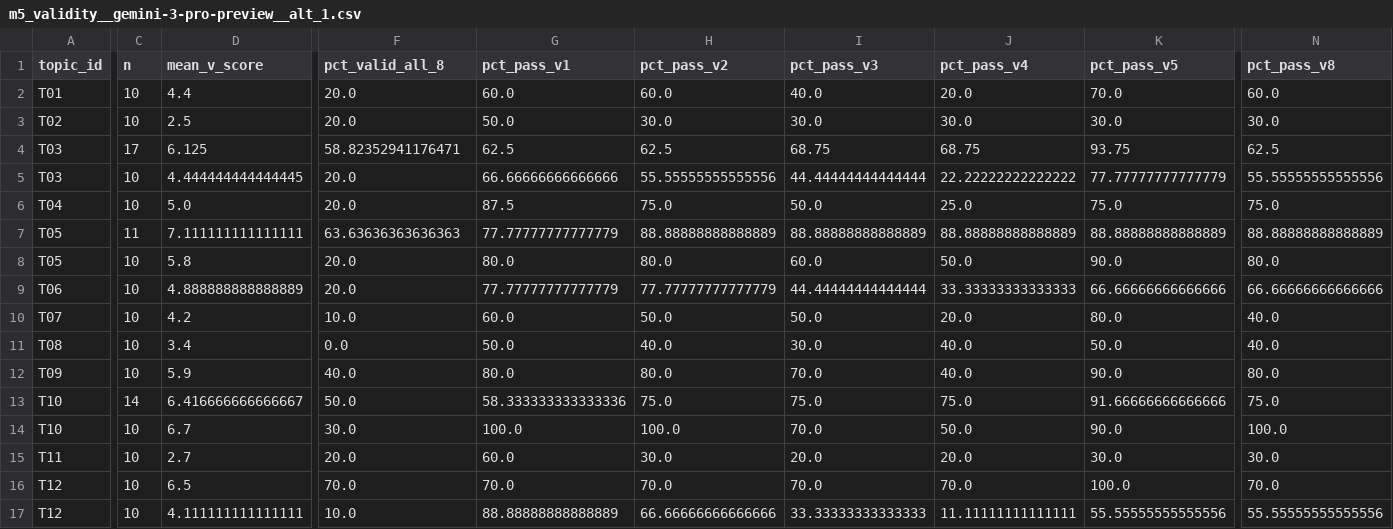
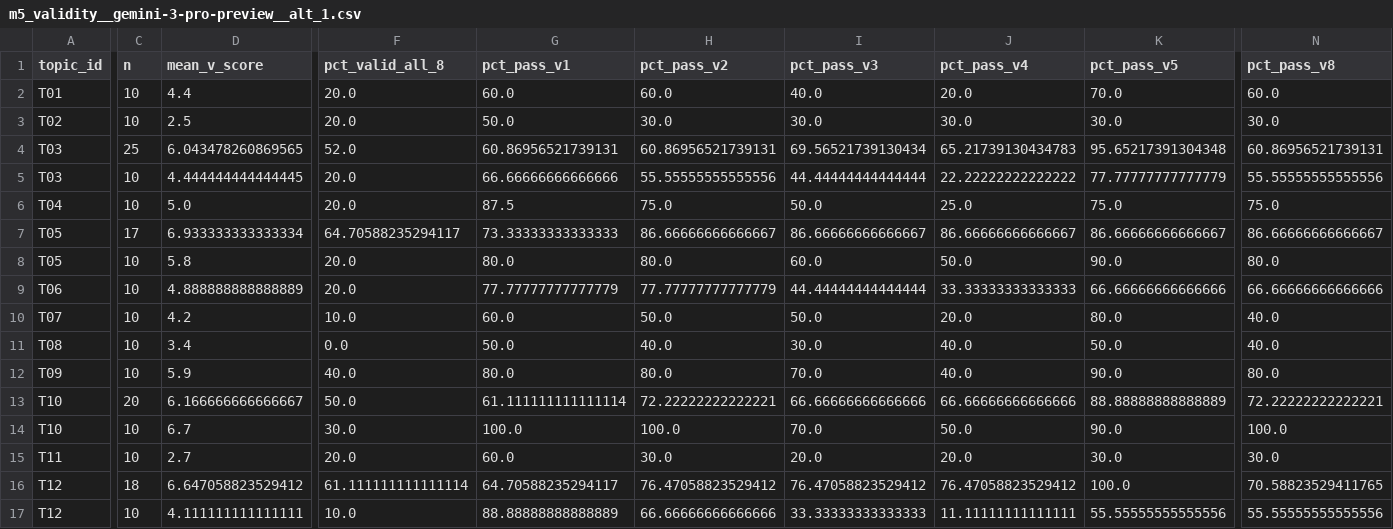
Before and after one commit to tuyentran-md/epistemic-drift, a CSV file: empirical/05_analysis/m5_validity__gemini-3-pro-preview__alt_1.csv, drawn as a sheet; only a part is shown, gaps mark what is left out; removed rows and columns are numbered as before the commit, all else as after; rows hold the shown columns only; the diff covers the shown part only; the diff names each change by its address in the sheet, - before the commit and + after, or states it on an @@ line.

```diff
--- a/empirical/05_analysis/m5_validity__gemini-3-pro-preview__alt_1.csv
+++ b/empirical/05_analysis/m5_validity__gemini-3-pro-preview__alt_1.csv
-row 4: T03 | 17 | 6.125 | 58.82352941176471 | 62.5 | 62.5 | 68.75 | 68.75 | 93.75 | 62.5
+row 4: T03 | 25 | 6.043478260869565 | 52.0 | 60.86956521739131 | 60.86956521739131 | 69.56521739130434 | 65.21739130434783 | 95.65217391304348 | 60.86956521739131
-row 7: T05 | 11 | 7.111111111111111 | 63.63636363636363 | 77.77777777777779 | 88.88888888888889 | 88.88888888888889 | 88.88888888888889 | 88.88888888888889 | 88.88888888888889
+row 7: T05 | 17 | 6.933333333333334 | 64.70588235294117 | 73.33333333333333 | 86.66666666666667 | 86.66666666666667 | 86.66666666666667 | 86.66666666666667 | 86.66666666666667
-C13 (n): 14
+C13 (n): 20
-D13 (mean_v_score): 6.416666666666667
+D13 (mean_v_score): 6.166666666666667
-G13 (pct_pass_v1): 58.333333333333336
+G13 (pct_pass_v1): 61.111111111111114
-H13 (pct_pass_v2): 75.0
+H13 (pct_pass_v2): 72.22222222222221
-I13 (pct_pass_v3): 75.0
+I13 (pct_pass_v3): 66.66666666666666
-J13 (pct_pass_v4): 75.0
+J13 (pct_pass_v4): 66.66666666666666
-K13 (pct_pass_v5): 91.66666666666666
+K13 (pct_pass_v5): 88.88888888888889
-N13 (pct_pass_v8): 75.0
+N13 (pct_pass_v8): 72.22222222222221
-C16 (n): 10
+C16 (n): 18
-D16 (mean_v_score): 6.5
+D16 (mean_v_score): 6.647058823529412
-F16 (pct_valid_all_8): 70.0
+F16 (pct_valid_all_8): 61.111111111111114
-G16 (pct_pass_v1): 70.0
+G16 (pct_pass_v1): 64.70588235294117
-H16 (pct_pass_v2): 70.0
+H16 (pct_pass_v2): 76.47058823529412
-I16 (pct_pass_v3): 70.0
+I16 (pct_pass_v3): 76.47058823529412
-J16 (pct_pass_v4): 70.0
+J16 (pct_pass_v4): 76.47058823529412
-N16 (pct_pass_v8): 70.0
+N16 (pct_pass_v8): 70.58823529411765
```
Also changed, not shown: 1 edited cell elsewhere in this file, empirical/05_analysis/m1_m4_entropy_divergence__gemini-3-pro-preview__alt_2.csv, empirical/05_analysis/m2_cv__gemini-3-pro-preview__alt_1.csv, 25 other files.
